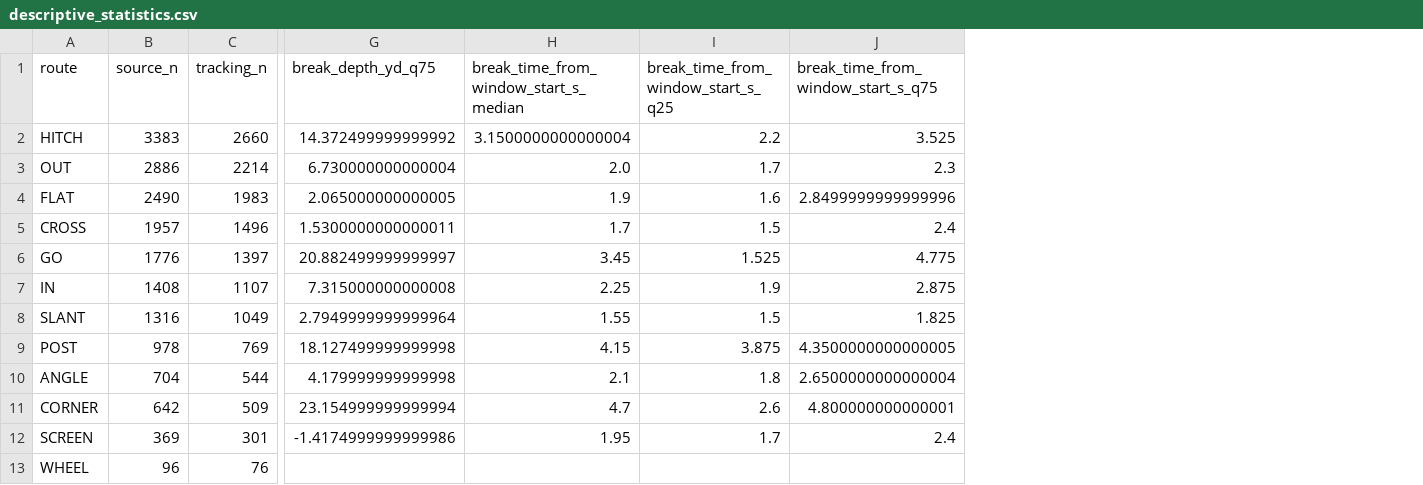
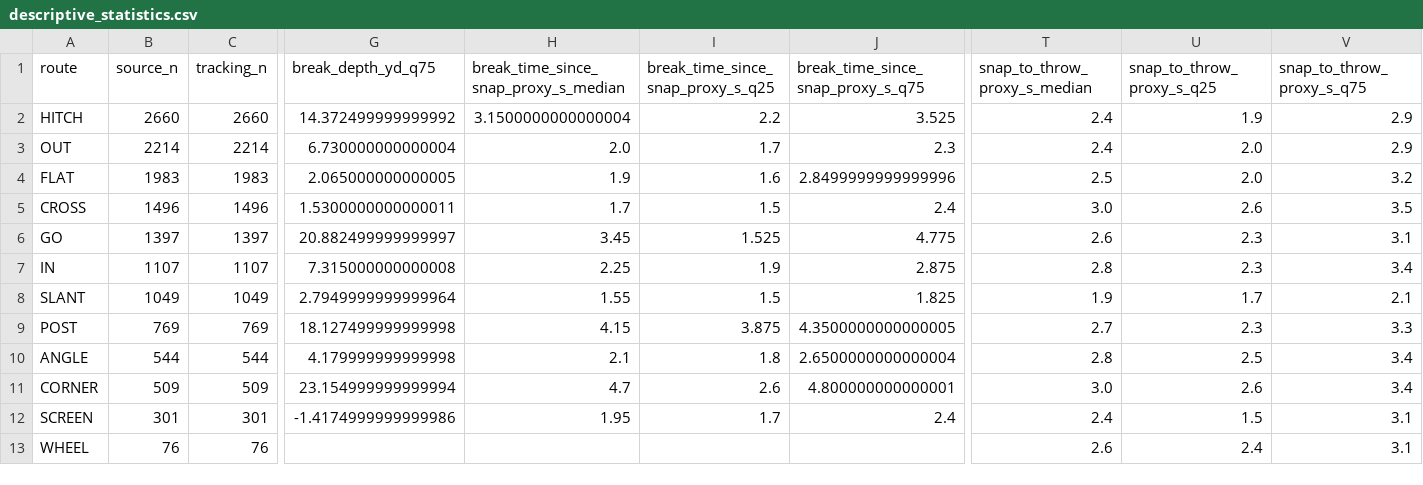
Before and after one commit to william-dk/football-analytics-project, a CSV file: EDA/Supplementary Data Analysis/CodexOuput_route_visualizations/descriptive_statistics.csv, drawn as a sheet; only a part is shown, gaps mark what is left out; the diff names each change by its address in the sheet, - before the commit and + after, or states it on an @@ line.

```diff
--- a/EDA/Supplementary Data Analysis/CodexOuput_route_visualizations/descriptive_statistics.csv
+++ b/EDA/Supplementary Data Analysis/CodexOuput_route_visualizations/descriptive_statistics.csv
+column T (snap_to_throw_proxy_s_median), rows 2-13: 2.4 | 2.4 | 2.5 | 3.0 | 2.6 | 2.8 | 1.9 | 2.7 | 2.8 | 3.0 | 2.4 | 2.6
+column U (snap_to_throw_proxy_s_q25), rows 2-13: 1.9 | 2.0 | 2.0 | 2.6 | 2.3 | 2.3 | 1.7 | 2.3 | 2.5 | 2.6 | 1.5 | 2.4
+column V (snap_to_throw_proxy_s_q75), rows 2-13: 2.9 | 2.9 | 3.2 | 3.5 | 3.1 | 3.4 | 2.1 | 3.3 | 3.4 | 3.4 | 3.1 | 3.1
-H1: break_time_from_window_start_s_median
+H1: break_time_since_snap_proxy_s_median
-I1: break_time_from_window_start_s_q25
+I1: break_time_since_snap_proxy_s_q25
-J1: break_time_from_window_start_s_q75
+J1: break_time_since_snap_proxy_s_q75
-B2 (source_n): 3383
+B2 (source_n): 2660
-B3 (source_n): 2886
+B3 (source_n): 2214
-B4 (source_n): 2490
+B4 (source_n): 1983
-B5 (source_n): 1957
+B5 (source_n): 1496
-B6 (source_n): 1776
+B6 (source_n): 1397
-B7 (source_n): 1408
+B7 (source_n): 1107
-B8 (source_n): 1316
+B8 (source_n): 1049
-B9 (source_n): 978
+B9 (source_n): 769
-B10 (source_n): 704
+B10 (source_n): 544
-B11 (source_n): 642
+B11 (source_n): 509
-B12 (source_n): 369
+B12 (source_n): 301
-B13 (source_n): 96
+B13 (source_n): 76
```
Also changed, not shown: EDA/Supplementary Data Analysis/CodexOuput_route_visualizations/animation_examples.csv, EDA/Supplementary Data Analysis/CodexOuput_route_visualizations/route_counts.csv, 42 other files.
